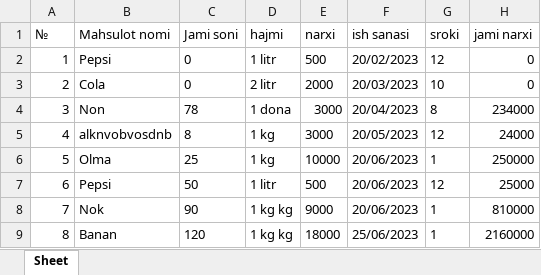
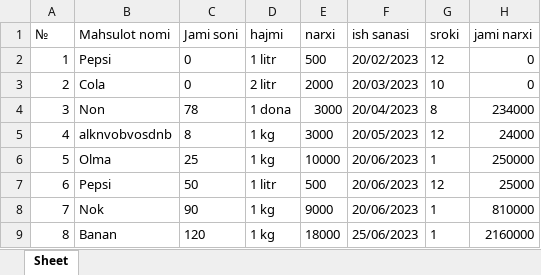
Before and after one commit to abbos-ismailov/online-market, an Excel workbook: products_baza.xlsx, sheet Sheet, drawn as a sheet; values as stored, in another font and other column widths than the file's, no borders; the diff names each change by its address in the sheet, - before the commit and + after, or states it on an @@ line.

```diff
--- a/products_baza.xlsx (sheet Sheet)
+++ b/products_baza.xlsx (sheet Sheet)
-D8:D9 (hajmi): 1 kg kg
+D8:D9 (hajmi): 1 kg
```
Also changed, not shown: 4 other files.
